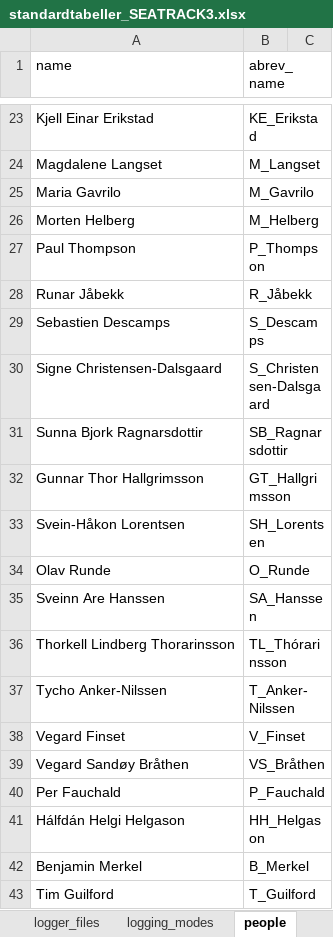
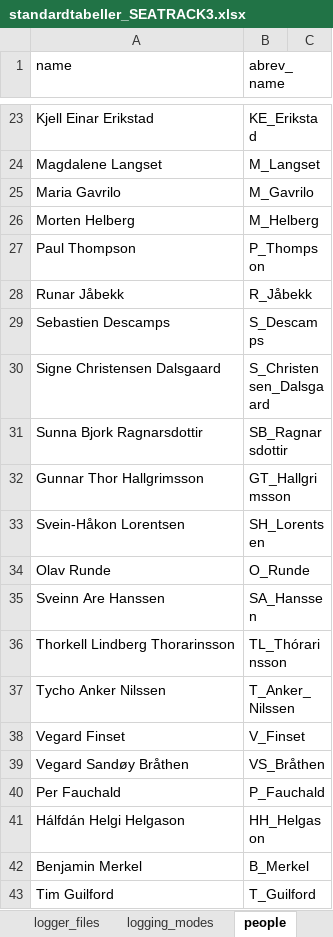
Before and after one commit to NINAnor/seatrackR, an Excel workbook: database_struct/Standardtabeller/standardtabeller_SEATRACK3.xlsx, sheet people, drawn as a sheet; only a part is shown, gaps mark what is left out; values as stored, in another font and other column widths than the file's, no borders; the diff names each change by its address in the sheet, - before the commit and + after, or states it on an @@ line.

Commit message:
metadata import seems to work. sampleMetaData needs proper ordering

```diff
--- a/database_struct/Standardtabeller/standardtabeller_SEATRACK3.xlsx (sheet people)
+++ b/database_struct/Standardtabeller/standardtabeller_SEATRACK3.xlsx (sheet people)
-A30 (name): Signe Christensen-Dalsgaard
+A30 (name): Signe Christensen Dalsgaard
-B30 (abrev_name): S_Christensen-Dalsgaard
+B30 (abrev_name): S_Christensen_Dalsgaard
-A37 (name): Tycho Anker-Nilssen
+A37 (name): Tycho Anker Nilssen
-B37 (abrev_name): T_Anker-Nilssen
+B37 (abrev_name): T_Anker_Nilssen
```
Also changed, not shown: 9 other files.
